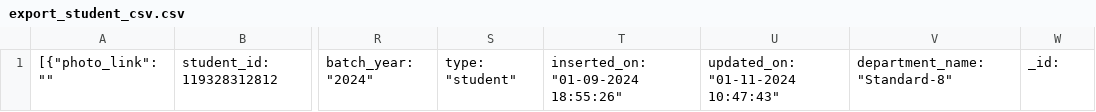
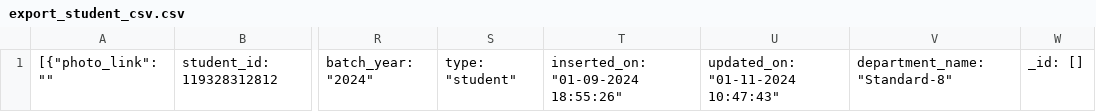
Before and after one commit to harshitgadhiya2024/schoolmanagement, a CSV file: static/uploads/rejected_data/export_student_csv.csv, drawn as a sheet; only a part is shown, gaps mark what is left out; the diff names each change by its address in the sheet, - before the commit and + after, or states it on an @@ line.

```diff
--- a/static/uploads/rejected_data/export_student_csv.csv
+++ b/static/uploads/rejected_data/export_student_csv.csv
-W1: _id:
+W1: _id: []
```
Also changed, not shown: 3 other files.
